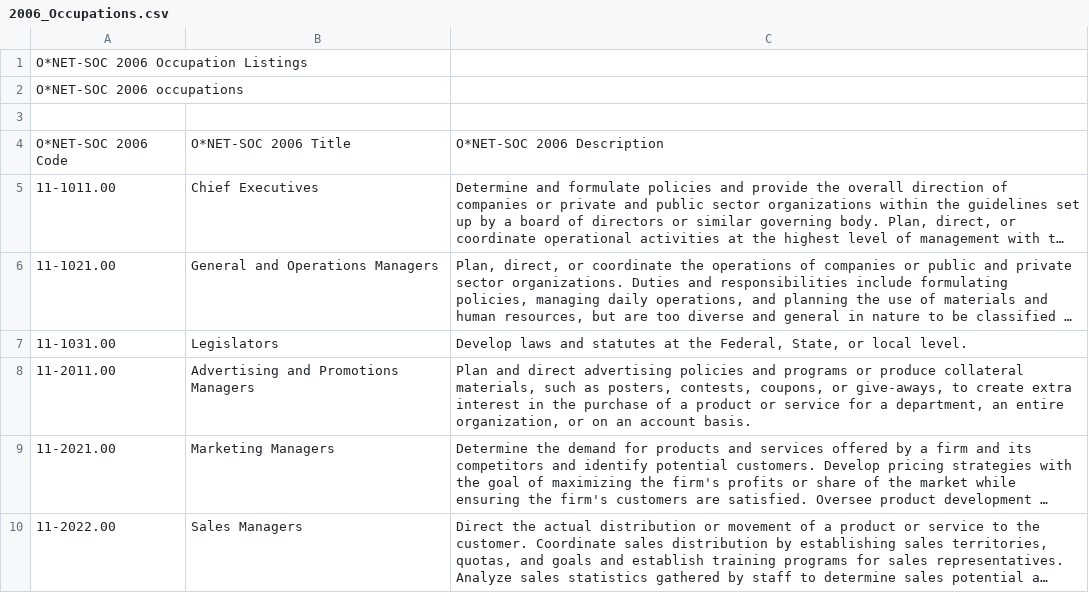
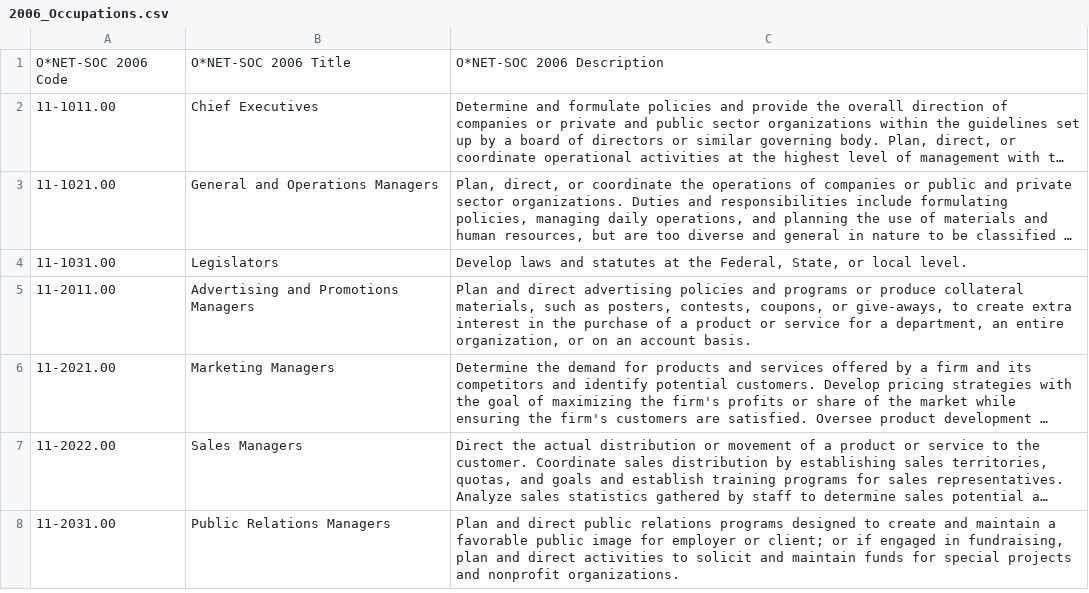
Before and after one commit to ApprenticeshipStandardsDotOrg/ApprenticeshipStandardsDotOrg, a CSV file: lib/tasks/files/2006_Occupations.csv, drawn as a sheet; only a part is shown; the shorter side is filled out with more unchanged rows; long unchanged cells end in …; the diff names each change by its address in the sheet, - before the commit and + after, or states it on an @@ line.

```diff
--- a/lib/tasks/files/2006_Occupations.csv
+++ b/lib/tasks/files/2006_Occupations.csv
-row 1: O*NET-SOC 2006 Occupation Listings
-row 2: O*NET-SOC 2006 occupations
-row 3: (empty)
```
Also changed, not shown: lib/tasks/files/2000_Occupations.csv, lib/tasks/files/2010_Occupations.csv, 1 other file.
